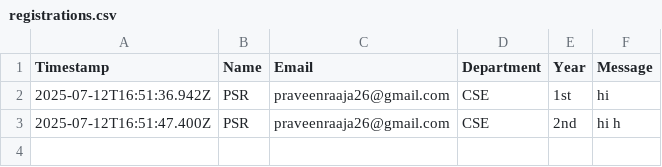
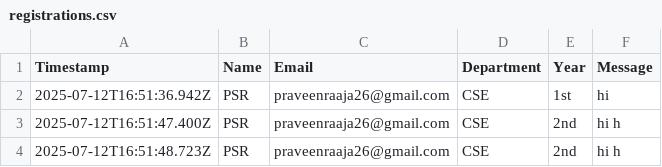
Before and after one commit to praveensundarrajan/aspire-club, a CSV file: data/registrations.csv, drawn as a sheet; the diff names each change by its address in the sheet, - before the commit and + after, or states it on an @@ line.

Commit message:
New registration on 2025-07-12T16:51:48.723Z

```diff
--- a/data/registrations.csv
+++ b/data/registrations.csv
+row 4: 2025-07-12T16:51:48.723Z | PSR | praveenraaja26@gmail.com | CSE | 2nd | hi h
```
